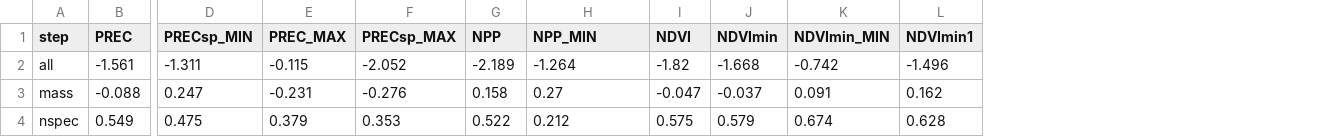
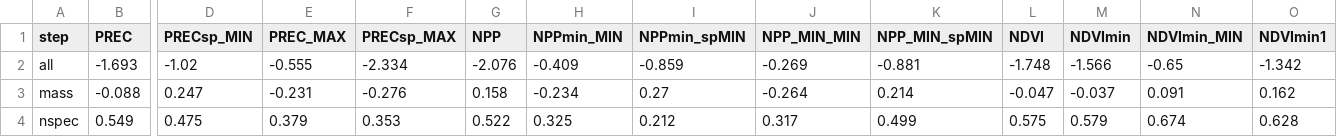
Before and after one commit to zliobaite/paper-Kenya-parks, a CSV file: working_data/out_R2_one_cv.csv, drawn as a sheet; only a part is shown, gaps mark what is left out; removed rows and columns are numbered as before the commit, all else as after; rows hold the shown columns only; the diff names each change by its address in the sheet, - before the commit and + after, or states it on an @@ line.

```diff
--- a/working_data/out_R2_one_cv.csv
+++ b/working_data/out_R2_one_cv.csv
+column H (NPPmin_MIN), rows 3-4: -0.234 | 0.325
+column J (NPP_MIN_MIN), rows 3-4: -0.264 | 0.317
+column K (NPP_MIN_spMIN), rows 3-4: 0.214 | 0.499
-I1: NPP_MIN
+I1: NPPmin_spMIN
-row 2: all | -1.561 | -1.311 | -0.115 | -2.052 | -2.189 | -1.264 | -1.82 | -1.668 | -0.742 | -1.496
+row 2: all | -1.693 | -1.02 | -0.555 | -2.334 | -2.076 | -0.409 | -0.859 | -0.269 | -0.881 | -1.748 | -1.566 | -0.65 | -1.342
```
Also changed, not shown: working_data/data_all.csv, working_data/out_R2_lars_cv.csv, 9 other files.
